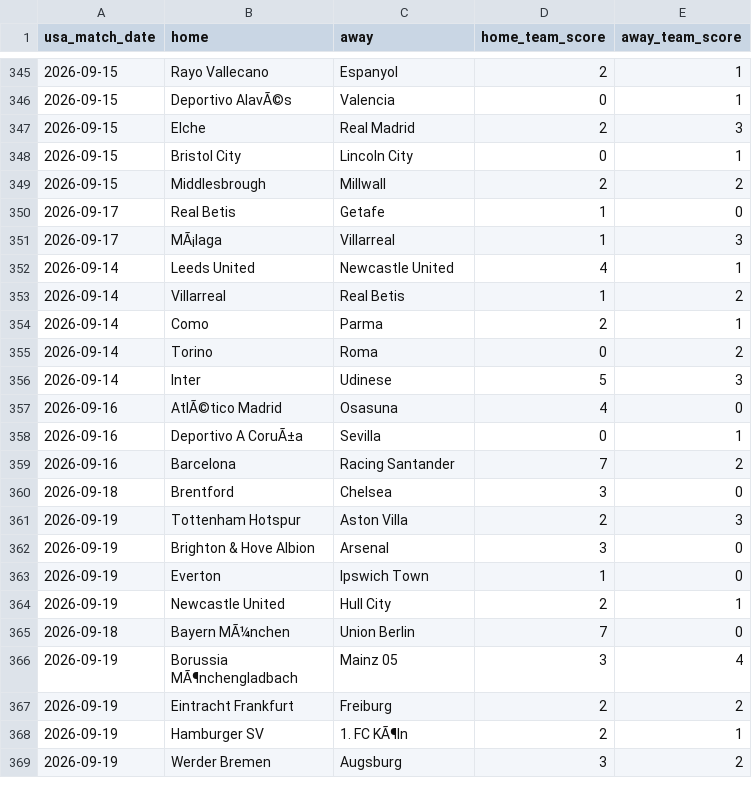
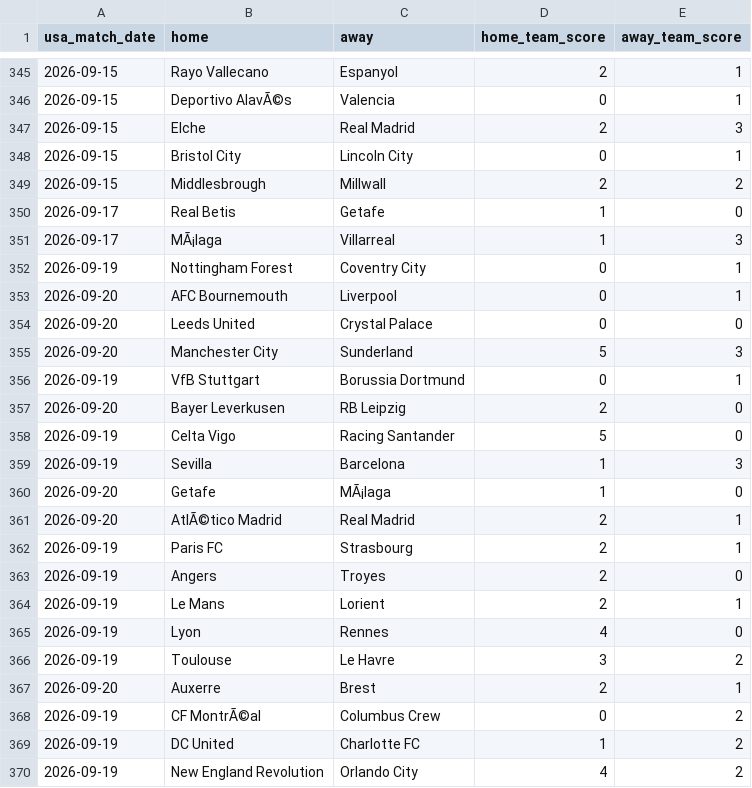
Before and after one commit to danielcappello/splitVault, a CSV file: soc_h2h.csv, drawn as a sheet; only a part is shown, gaps mark what is left out; the shorter side is filled out with more unchanged rows; the diff covers the shown part only.

```diff
--- a/soc_h2h.csv
+++ b/soc_h2h.csv
@@ -351 +351,20 @@ usa_match_date,home,away,home_team_score,away_team_score
 2026-09-17,MÃ¡laga,Villarreal,1,3
+2026-09-19,Nottingham Forest,Coventry City,0,1
+2026-09-20,AFC Bournemouth,Liverpool,0,1
+2026-09-20,Leeds United,Crystal Palace,0,0
+2026-09-20,Manchester City,Sunderland,5,3
+2026-09-19,VfB Stuttgart,Borussia Dortmund,0,1
+2026-09-20,Bayer Leverkusen,RB Leipzig,2,0
+2026-09-19,Celta Vigo,Racing Santander,5,0
+2026-09-19,Sevilla,Barcelona,1,3
+2026-09-20,Getafe,MÃ¡laga,1,0
+2026-09-20,AtlÃ©tico Madrid,Real Madrid,2,1
+2026-09-19,Paris FC,Strasbourg,2,1
+2026-09-19,Angers,Troyes,2,0
+2026-09-19,Le Mans,Lorient,2,1
+2026-09-19,Lyon,Rennes,4,0
+2026-09-19,Toulouse,Le Havre,3,2
+2026-09-20,Auxerre,Brest,2,1
+2026-09-19,CF MontrÃ©al,Columbus Crew,0,2
+2026-09-19,DC United,Charlotte FC,1,2
+2026-09-19,New England Revolution,Orlando City,4,2
```
Also changed, not shown: 17 added rows elsewhere in this file, soc_splits.csv.
